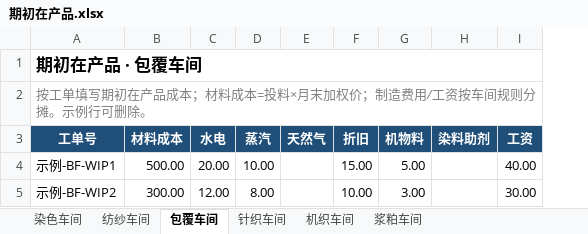
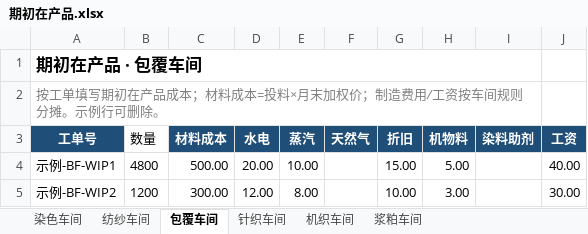
Before and after one commit to clarkwang1980/cost-settlement-platform, an Excel workbook: sample_templates/期初在产品.xlsx, sheet 包覆车间, drawn as a sheet; values as stored, in another font and other column widths than the file's, no borders; removed rows and columns are numbered as before the commit, all else as after; the diff names each change by its address in the sheet, - before the commit and + after, or states it on an @@ line.

```diff
--- a/sample_templates/期初在产品.xlsx (sheet 包覆车间)
+++ b/sample_templates/期初在产品.xlsx (sheet 包覆车间)
+column B (数量), rows 4-5: 4800 | 1200
-A1:I1 merged
+A1:I1 merged
-A2:I2 merged
+A2:I2 merged
```
Also changed, not shown: sheet 针织车间, sheet 机织车间, sheet 纺纱车间, sheet 浆粕车间, sheet 染色车间, sample_templates/工单明细.xlsx, 6 other files.
